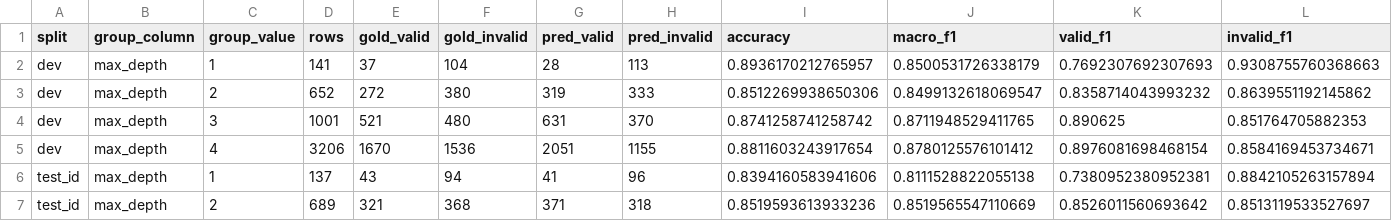
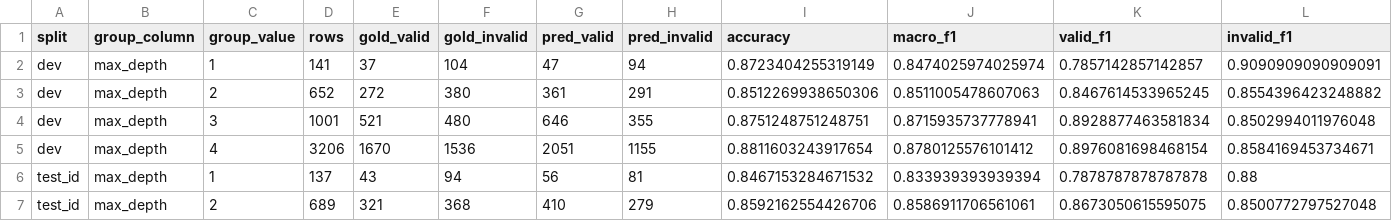
Before and after one commit to anthonyysaab/lab4-dyck-transformer, a CSV file: outputs/tables/eval_by_depth.csv, drawn as a sheet; only a part is shown; the diff covers the shown part only.

```diff
--- a/outputs/tables/eval_by_depth.csv
+++ b/outputs/tables/eval_by_depth.csv
@@ -1,7 +1,7 @@
 split,group_column,group_value,rows,gold_valid,gold_invalid,pred_valid,pred_invalid,accuracy,macro_f1,valid_f1,invalid_f1
-dev,max_depth,1,141,37,104,28,113,0.8936170212765957,0.8500531726338179,0.7692307692307693,0.9308755760368663
-dev,max_depth,2,652,272,380,319,333,0.8512269938650306,0.8499132618069547,0.8358714043993232,0.8639551192145862
-dev,max_depth,3,1001,521,480,631,370,0.8741258741258742,0.8711948529411765,0.890625,0.851764705882353
+dev,max_depth,1,141,37,104,47,94,0.8723404255319149,0.8474025974025974,0.7857142857142857,0.9090909090909091
+dev,max_depth,2,652,272,380,361,291,0.8512269938650306,0.8511005478607063,0.8467614533965245,0.8554396423248882
+dev,max_depth,3,1001,521,480,646,355,0.8751248751248751,0.8715935737778941,0.8928877463581834,0.8502994011976048
 dev,max_depth,4,3206,1670,1536,2051,1155,0.8811603243917654,0.8780125576101412,0.8976081698468154,0.8584169453734671
-test_id,max_depth,1,137,43,94,41,96,0.8394160583941606,0.8111528822055138,0.7380952380952381,0.8842105263157894
-test_id,max_depth,2,689,321,368,371,318,0.8519593613933236,0.8519565547110669,0.8526011560693642,0.8513119533527697
+test_id,max_depth,1,137,43,94,56,81,0.8467153284671532,0.833939393939394,0.7878787878787878,0.88
+test_id,max_depth,2,689,321,368,410,279,0.8592162554426706,0.8586911706561061,0.8673050615595075,0.8500772797527048
```
Also changed, not shown: 24 edited cells elsewhere in this file, outputs/attention/attention_head_summary_test_id.csv, outputs/tables/detection_predictions_test_id.csv, 43 other files.
